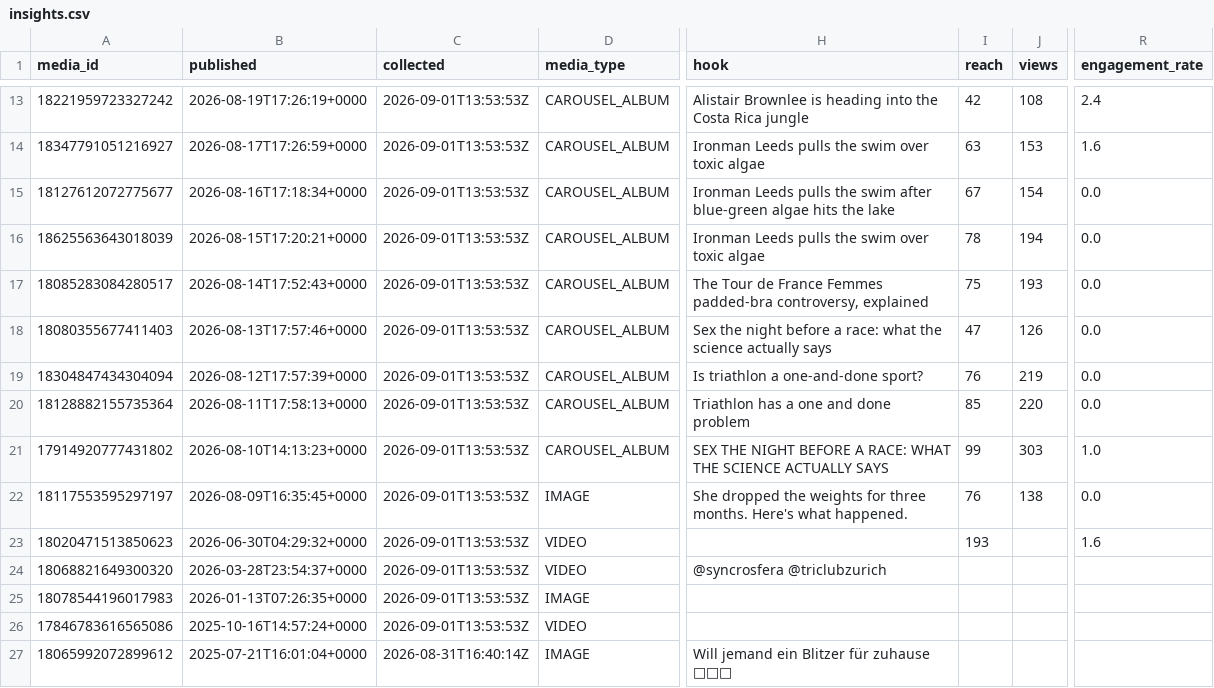
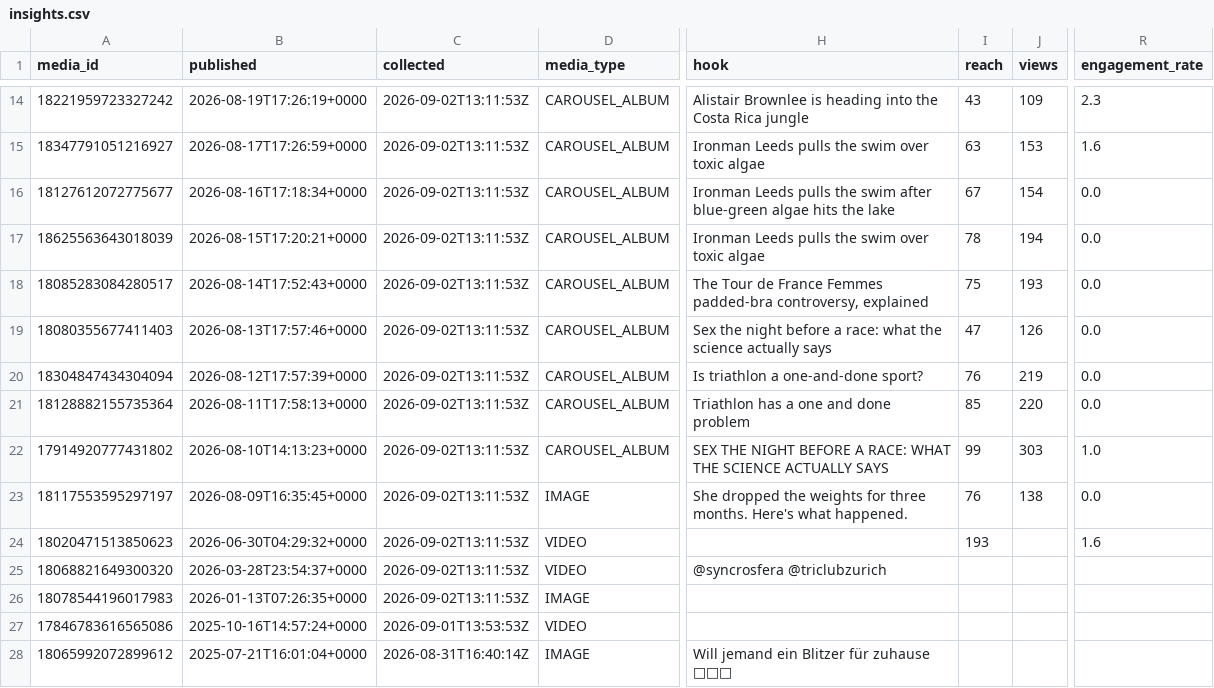
Before and after one commit to lhotea/TriAgent, a CSV file: insights.csv, drawn as a sheet; only a part is shown, gaps mark what is left out; addresses are those after the commit; the diff covers the shown part only; the diff names each change by its address in the sheet, - before the commit and + after, or states it on an @@ line.

```diff
--- a/insights.csv
+++ b/insights.csv
-C14:C26 (collected): 2026-09-01T13:53:53Z
+C14:C26 (collected): 2026-09-02T13:11:53Z
-I14 (reach): 42
+I14 (reach): 43
-J14 (views): 108
+J14 (views): 109
-R14 (engagement_rate): 2.4
+R14 (engagement_rate): 2.3
```
Also changed, not shown: 1 added row and 27 edited cells elsewhere in this file.
